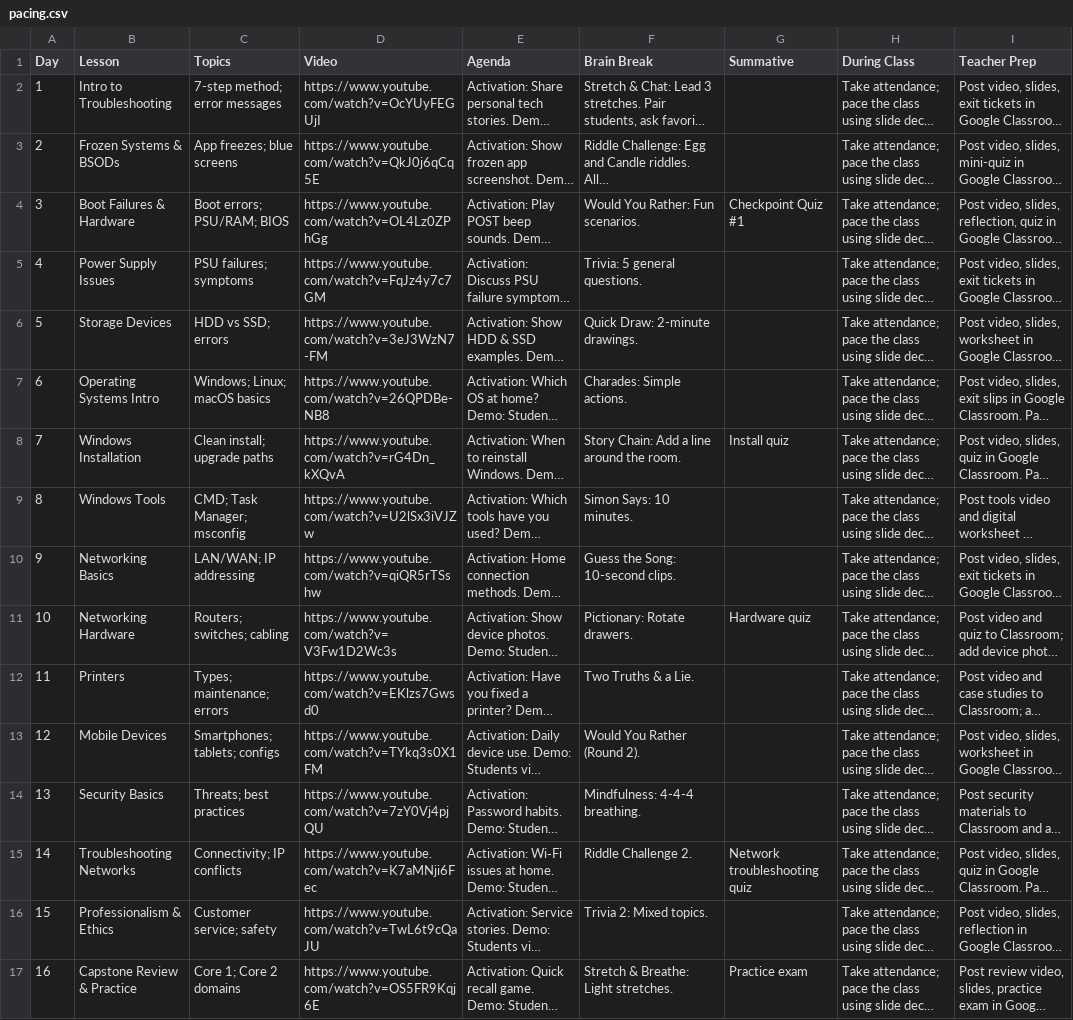
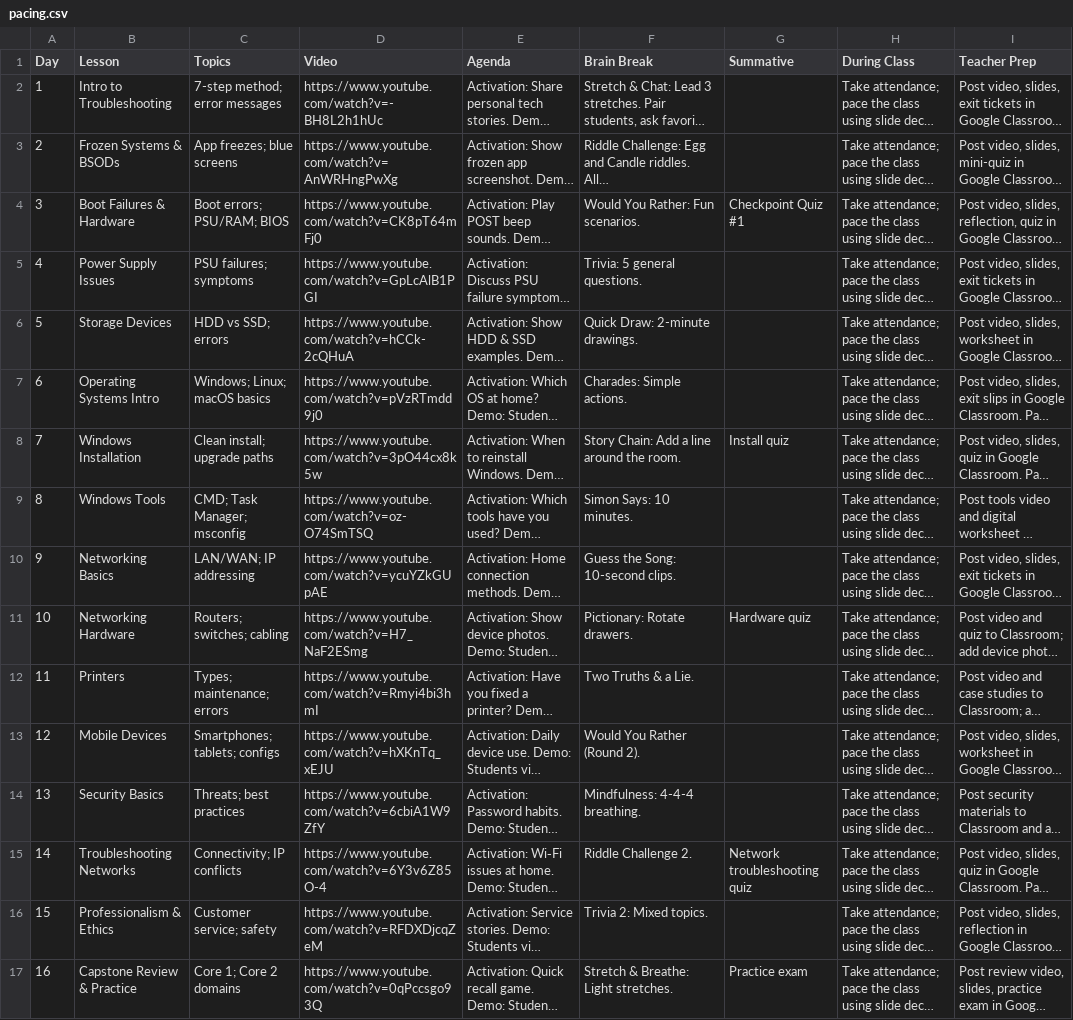
Before and after one commit to aspiece/CSGames, a CSV file: pacing.csv, drawn as a sheet; long unchanged cells end in …; the diff names each change by its address in the sheet, - before the commit and + after, or states it on an @@ line.

Commit message:
fixed URLs

```diff
--- a/pacing.csv
+++ b/pacing.csv
-D2 (Video): https://www.youtube.com/watch?v=OcYUyFEGUjI
+D2 (Video): https://www.youtube.com/watch?v=-BH8L2h1hUc
-D3 (Video): https://www.youtube.com/watch?v=QkJ0j6qCq5E
+D3 (Video): https://www.youtube.com/watch?v=AnWRHngPwXg
-D4 (Video): https://www.youtube.com/watch?v=OL4Lz0ZPhGg
+D4 (Video): https://www.youtube.com/watch?v=CK8pT64mFj0
-D5 (Video): https://www.youtube.com/watch?v=FqJz4y7c7GM
+D5 (Video): https://www.youtube.com/watch?v=GpLcAlB1PGI
-D6 (Video): https://www.youtube.com/watch?v=3eJ3WzN7-FM
+D6 (Video): https://www.youtube.com/watch?v=hCCk-2cQHuA
-D7 (Video): https://www.youtube.com/watch?v=26QPDBe-NB8
+D7 (Video): https://www.youtube.com/watch?v=pVzRTmdd9j0
-D8 (Video): https://www.youtube.com/watch?v=rG4Dn_kXQvA
+D8 (Video): https://www.youtube.com/watch?v=3pO44cx8k5w
-D9 (Video): https://www.youtube.com/watch?v=U2lSx3iVJZw
+D9 (Video): https://www.youtube.com/watch?v=oz-O74SmTSQ
-D10 (Video): https://www.youtube.com/watch?v=qiQR5rTSshw
+D10 (Video): https://www.youtube.com/watch?v=ycuYZkGUpAE
-D11 (Video): https://www.youtube.com/watch?v=V3Fw1D2Wc3s
+D11 (Video): https://www.youtube.com/watch?v=H7_NaF2ESmg
-D12 (Video): https://www.youtube.com/watch?v=EKlzs7Gwsd0
+D12 (Video): https://www.youtube.com/watch?v=Rmyi4bi3hmI
-D13 (Video): https://www.youtube.com/watch?v=TYkq3s0X1FM
+D13 (Video): https://www.youtube.com/watch?v=hXKnTq_xEJU
-D14 (Video): https://www.youtube.com/watch?v=7zY0Vj4pjQU
+D14 (Video): https://www.youtube.com/watch?v=6cbiA1W9ZfY
-D15 (Video): https://www.youtube.com/watch?v=K7aMNji6Fec
+D15 (Video): https://www.youtube.com/watch?v=6Y3v6Z85O-4
-D16 (Video): https://www.youtube.com/watch?v=TwL6t9cQaJU
+D16 (Video): https://www.youtube.com/watch?v=RFDXDjcqZeM
-D17 (Video): https://www.youtube.com/watch?v=OS5FR9Kqj6E
+D17 (Video): https://www.youtube.com/watch?v=0qPccsgo93Q
```
